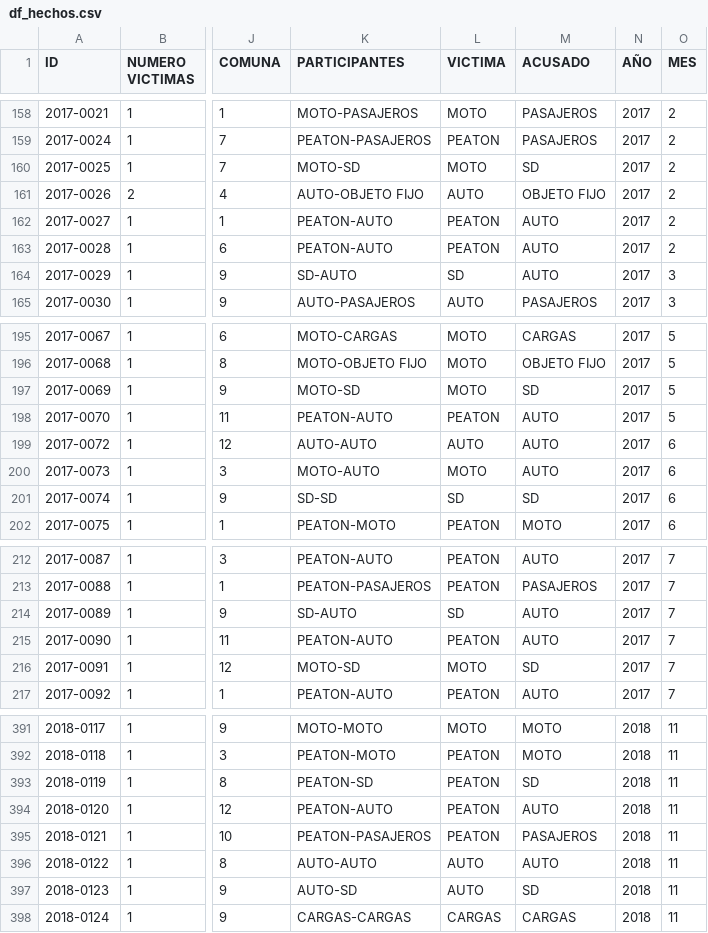
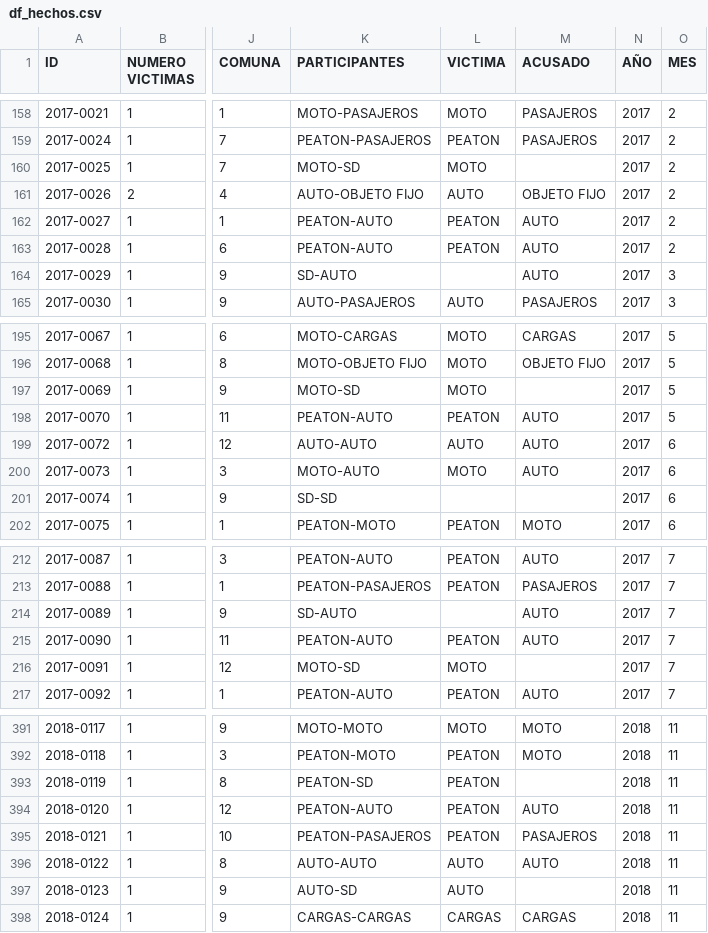
Before and after one commit to facundou94/PIH_DA_Homicidios_BSAS, a CSV file: df_hechos.csv, drawn as a sheet; only a part is shown, gaps mark what is left out; the diff covers the shown part only; the diff names each change by its address in the sheet, - before the commit and + after, or states it on an @@ line.

```diff
--- a/df_hechos.csv
+++ b/df_hechos.csv
-M160 (ACUSADO): SD
+M160 (ACUSADO): (empty)
-L164 (VICTIMA): SD
+L164 (VICTIMA): (empty)
-M197 (ACUSADO): SD
+M197 (ACUSADO): (empty)
-L201 (VICTIMA): SD
+L201 (VICTIMA): (empty)
-M201 (ACUSADO): SD
+M201 (ACUSADO): (empty)
-L214 (VICTIMA): SD
+L214 (VICTIMA): (empty)
-M216 (ACUSADO): SD
+M216 (ACUSADO): (empty)
-M393 (ACUSADO): SD
+M393 (ACUSADO): (empty)
-M397 (ACUSADO): SD
+M397 (ACUSADO): (empty)
```
Also changed, not shown: 21 edited cells elsewhere in this file, df_victimas.csv, 1 other file.
